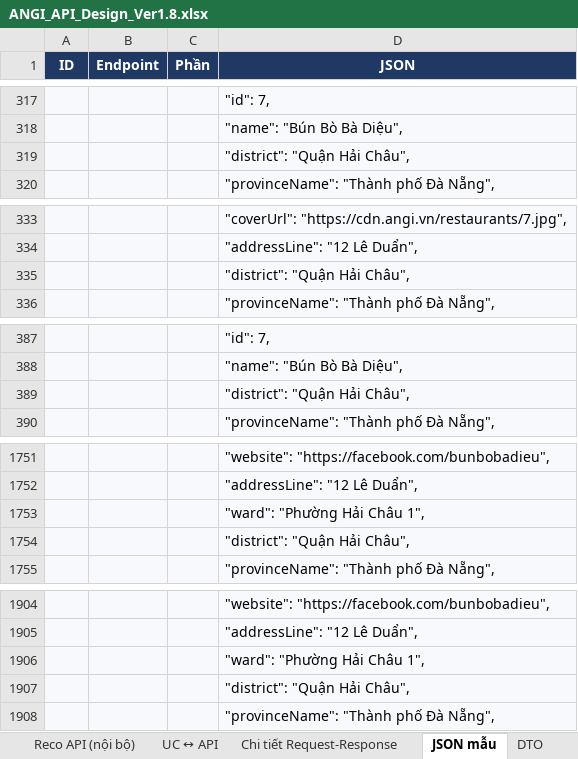
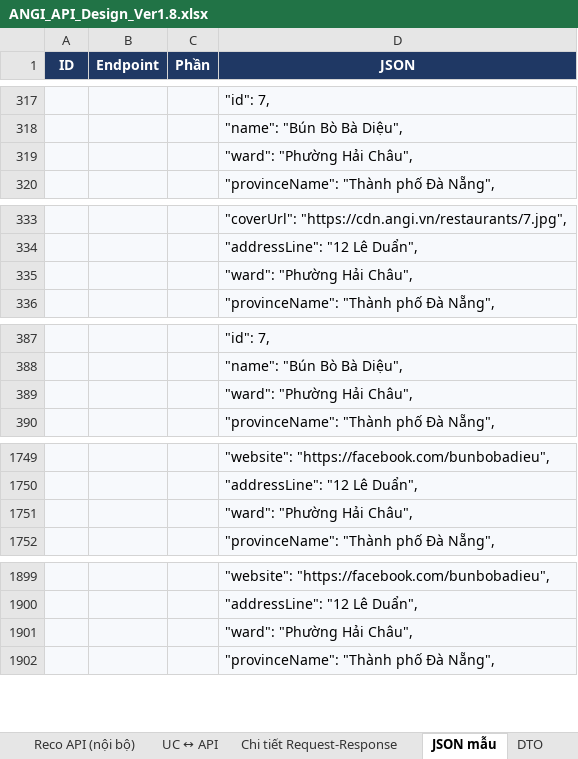
Before and after one commit to predtn/angi-backend, an Excel workbook: .docs/ANGI_API_Design_Ver1.8.xlsx, sheet JSON mẫu, drawn as a sheet; only a part is shown, gaps mark what is left out; values as stored, in another font and other column widths than the file's, no borders; removed rows and columns are numbered as before the commit, all else as after; the diff covers the shown part only; the diff names each change by its address in the sheet, - before the commit and + after, or states it on an @@ line.

```diff
--- a/.docs/ANGI_API_Design_Ver1.8.xlsx (sheet JSON mẫu)
+++ b/.docs/ANGI_API_Design_Ver1.8.xlsx (sheet JSON mẫu)
-D319 (JSON): "district": "Quận Hải Châu",
+D319 (JSON): "ward": "Phường Hải Châu",
-D335 (JSON): "district": "Quận Hải Châu",
+D335 (JSON): "ward": "Phường Hải Châu",
-D389 (JSON): "district": "Quận Hải Châu",
+D389 (JSON): "ward": "Phường Hải Châu",
-D1751 (JSON): "ward": "Phường Hải Châu 1",
+D1751 (JSON): "ward": "Phường Hải Châu",
-row 1754:  |  |  | "district": "Quận Hải Châu",
-D1901 (JSON): "ward": "Phường Hải Châu 1",
+D1901 (JSON): "ward": "Phường Hải Châu",
-row 1907:  |  |  | "district": "Quận Hải Châu",
```
Also changed, not shown: 7 removed rows and 33 edited cells elsewhere in this sheet, sheet Chi tiết Request-Response, sheet DTO, sheet Tổng quan, sheet Backend API, .docs/ANGI_Data_Dictionary_Ver1.2.xlsx, .docs/ANGI_Jira_Plan_Ver1.2.xlsx, 57 other files.
